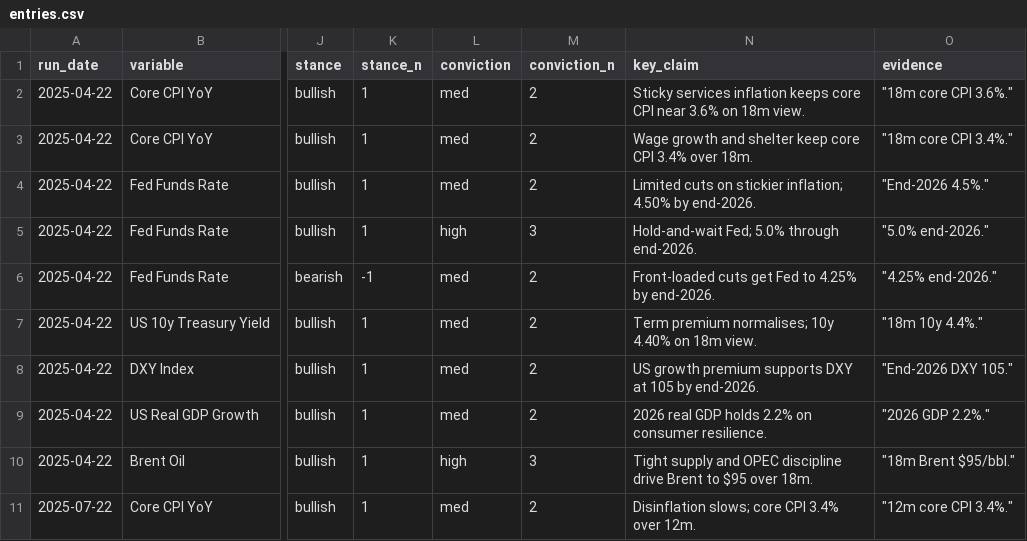
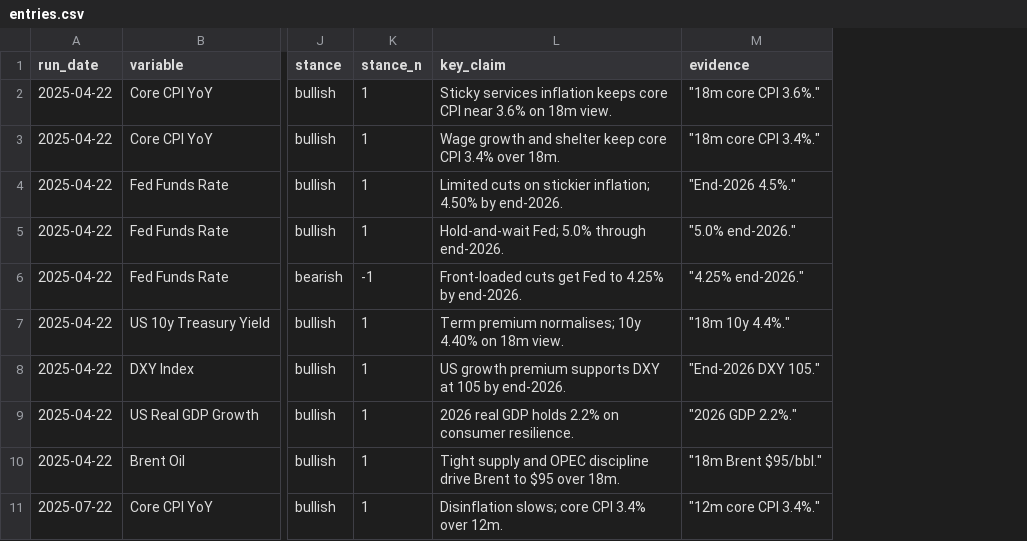
Before and after one commit to yeohyuyong/outlook-proj, a CSV file: data/entries.csv, drawn as a sheet; only a part is shown, gaps mark what is left out; the diff names each change by its address in the sheet, - before the commit and + after, or states it on an @@ line.

```diff
--- a/data/entries.csv
+++ b/data/entries.csv
-column L (conviction), rows 2-11: med | med | med | high | med | med | med | med | high | med
-column M (conviction_n), rows 2-11: 2 | 2 | 2 | 3 | 2 | 2 | 2 | 2 | 3 | 2
```
Also changed, not shown: data/runs.csv, 18 other files.
